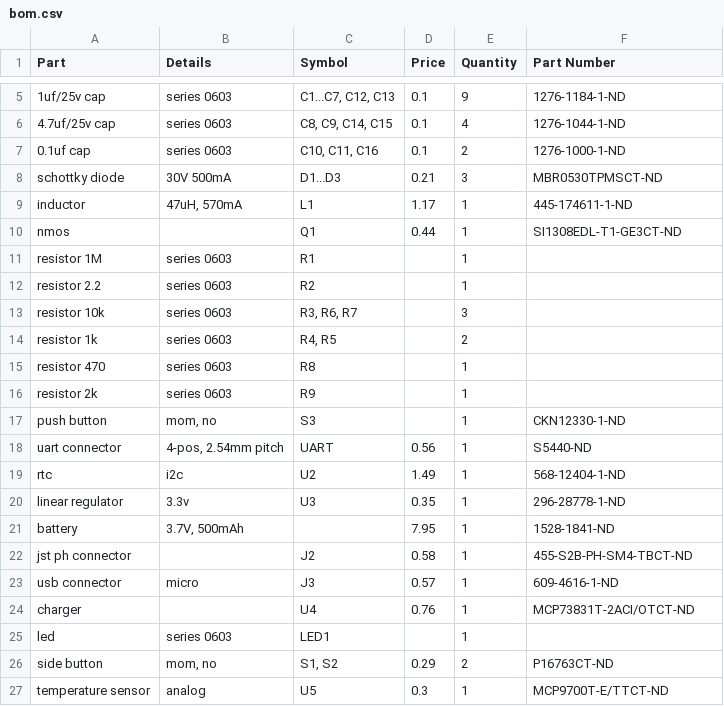
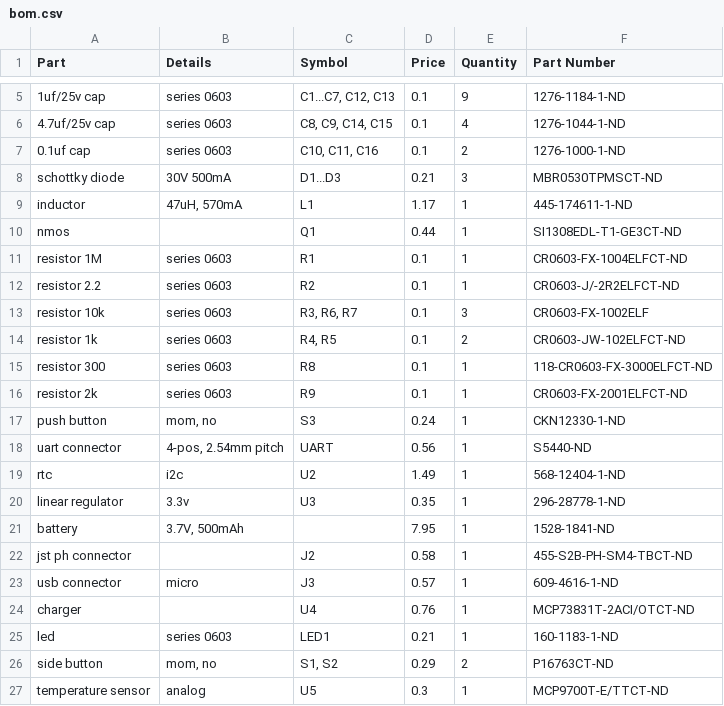
Before and after one commit to IanFeldman/watch, a CSV file: hw/bom.csv, drawn as a sheet; only a part is shown, gaps mark what is left out.

Commit message:
Find passive parts, change led resistor to 300 ohm

```diff
--- a/hw/bom.csv
+++ b/hw/bom.csv
@@ -10,9 +10,9 @@ inductor,"47uH, 570mA",L1,1.17,1,445-174611-1-ND
 nmos,,Q1,0.44,1,SI1308EDL-T1-GE3CT-ND
-resistor 1M,series 0603,R1,,1,
-resistor 2.2,series 0603,R2,,1,
-resistor 10k,series 0603,"R3, R6, R7",,3,
-resistor 1k,series 0603,"R4, R5",,2,
-resistor 470,series 0603,R8,,1,
-resistor 2k,series 0603,R9,,1,
-push button,"mom, no",S3,,1,CKN12330-1-ND
+resistor 1M,series 0603,R1,0.1,1,CR0603-FX-1004ELFCT-ND
+resistor 2.2,series 0603,R2,0.1,1,CR0603-J/-2R2ELFCT-ND
+resistor 10k,series 0603,"R3, R6, R7",0.1,3,CR0603-FX-1002ELF
+resistor 1k,series 0603,"R4, R5",0.1,2,CR0603-JW-102ELFCT-ND
+resistor 300,series 0603,R8,0.1,1,118-CR0603-FX-3000ELFCT-ND
+resistor 2k,series 0603,R9,0.1,1,CR0603-FX-2001ELFCT-ND
+push button,"mom, no",S3,0.24,1,CKN12330-1-ND
 uart connector,"4-pos, 2.54mm pitch",UART,0.56,1,S5440-ND
@@ -24,3 +24,3 @@ usb connector,micro,J3,0.57,1,609-4616-1-ND
 charger,,U4,0.76,1,MCP73831T-2ACI/OTCT-ND
-led,series 0603,LED1,,1,
+led,series 0603,LED1,0.21,1,160-1183-1-ND
 side button,"mom, no","S1, S2",0.29,2,P16763CT-ND
```
Also changed, not shown: 2 other files.
